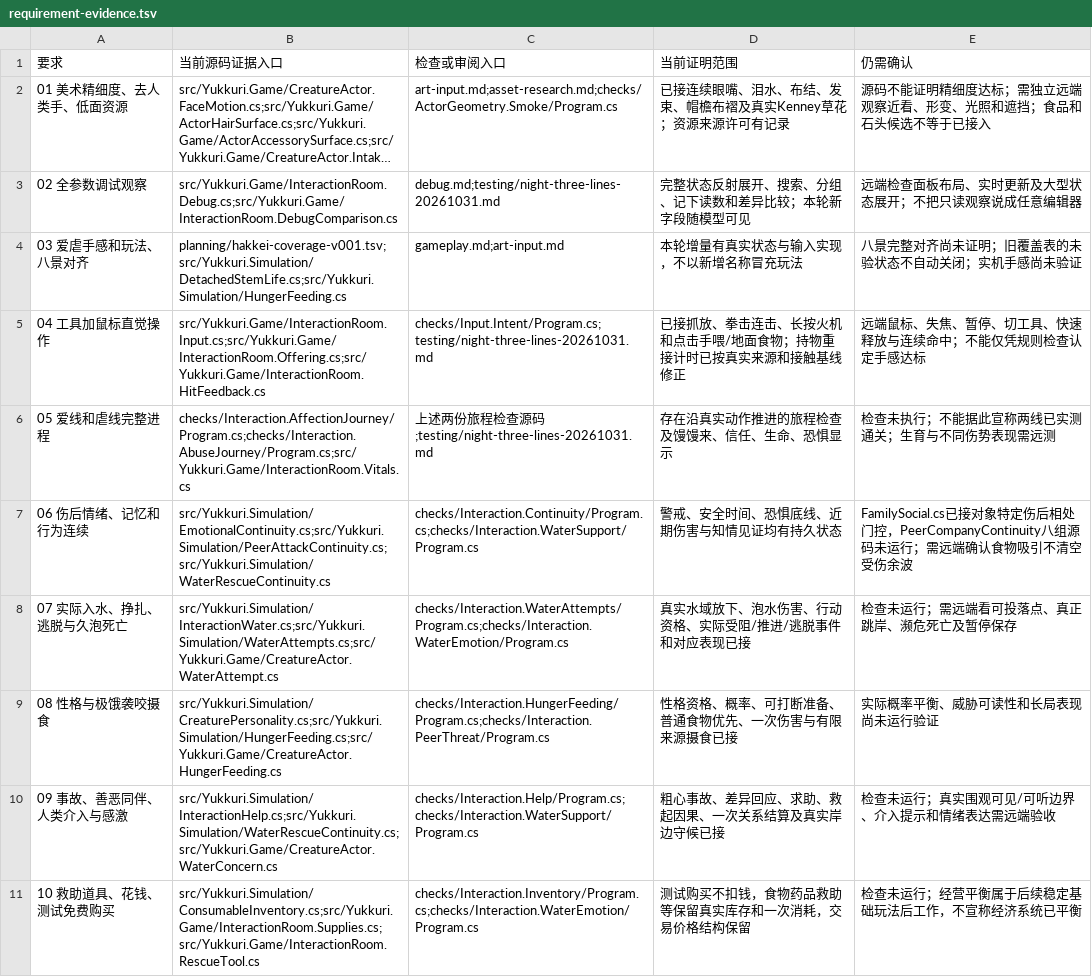
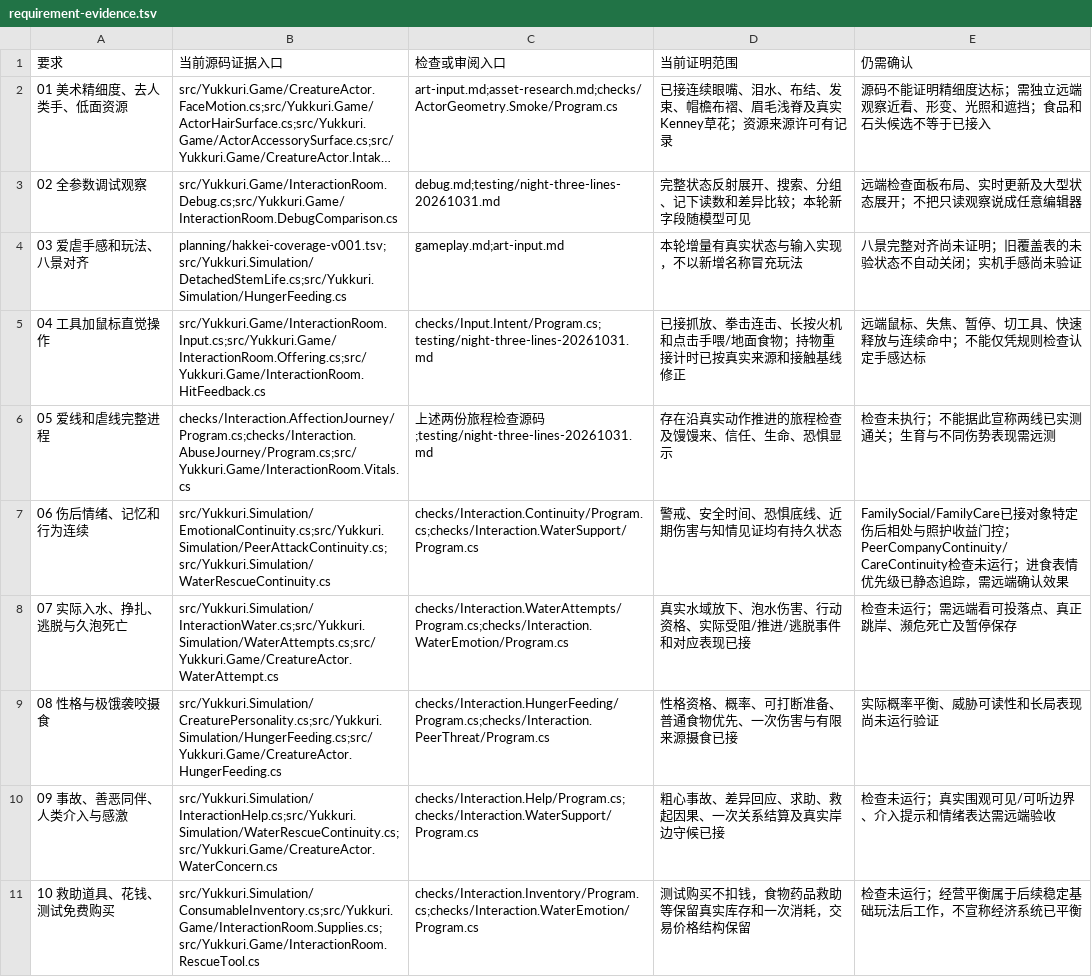
Before and after one commit to AsukaLangrey/Yukkuri, a TSV file: planning/stages/night-three-lines-20261031/requirement-evidence.tsv, drawn as a sheet; only a part is shown; long unchanged cells end in …; the diff names each change by its address in the sheet, - before the commit and + after, or states it on an @@ line.

Commit message:
Preserve family warmth during company and refine brow surfaces

```diff
--- a/planning/stages/night-three-lines-20261031/requirement-evidence.tsv
+++ b/planning/stages/night-three-lines-20261031/requirement-evidence.tsv
-D2 (当前证明范围): 已接连续眼嘴、泪水、布结、发束、帽檐布褶及真实Kenney草花；资源来源许可有记录
+D2 (当前证明范围): 已接连续眼嘴、泪水、布结、发束、帽檐布褶、眉毛浅脊及真实Kenney草花；资源来源许可有记录
-E7 (仍需确认): FamilySocial.cs已接对象特定伤后相处门控，PeerCompanyContinuity八组源码未运行；需远端确认食物吸引不清空受伤余波
+E7 (仍需确认): FamilySocial/FamilyCare已接对象特定伤后相处与照护收益门控；PeerCompanyContinuity/CareContinuity检查未运行；进食表情优先级已静态追踪，需远端确认效果
```
Also changed, not shown: 15 other files.
